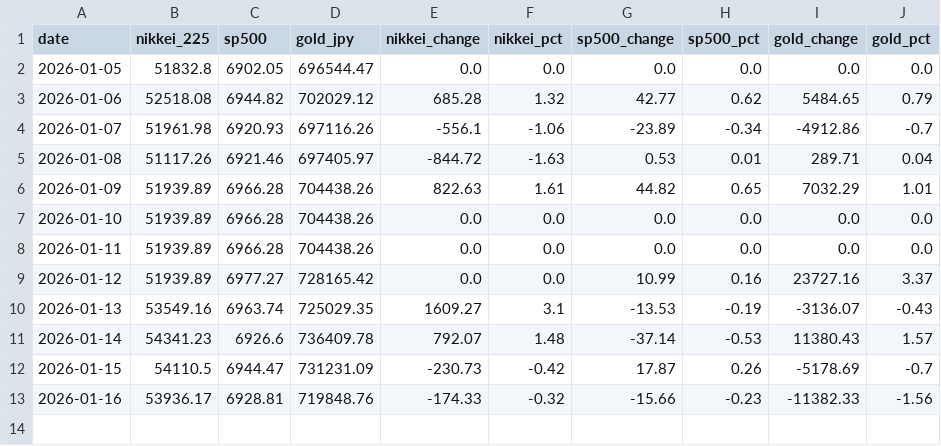
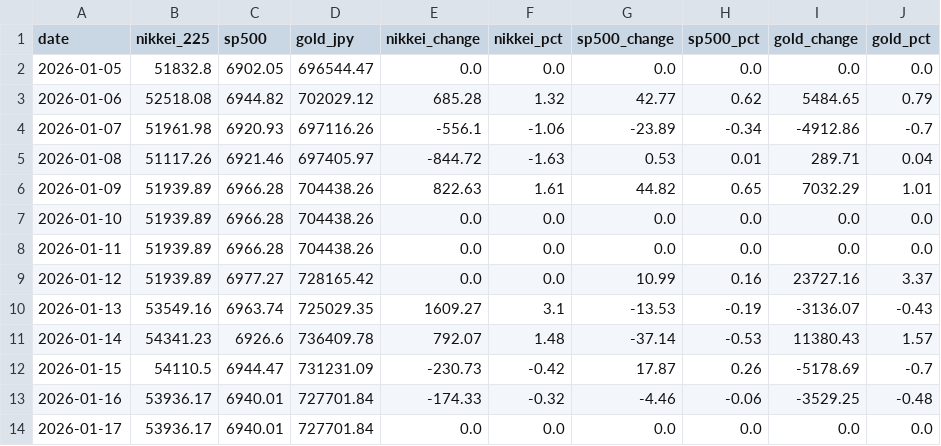
Before and after one commit to Sora4431/market-data, a CSV file: market_data.csv, drawn as a sheet.

Commit message:
📊 Update market data & chart

```diff
--- a/market_data.csv
+++ b/market_data.csv
@@ -12,2 +12,3 @@ date,nikkei_225,sp500,gold_jpy,nikkei_change,nikkei_pct,sp500_change,sp500_pct,g
 2026-01-15,54110.5,6944.47,731231.09,-230.73,-0.42,17.87,0.26,-5178.69,-0.7
-2026-01-16,53936.17,6928.81,719848.76,-174.33,-0.32,-15.66,-0.23,-11382.33,-1.56
+2026-01-16,53936.17,6940.01,727701.84,-174.33,-0.32,-4.46,-0.06,-3529.25,-0.48
+2026-01-17,53936.17,6940.01,727701.84,0.0,0.0,0.0,0.0,0.0,0.0
```
Also changed, not shown: 1 other file.
